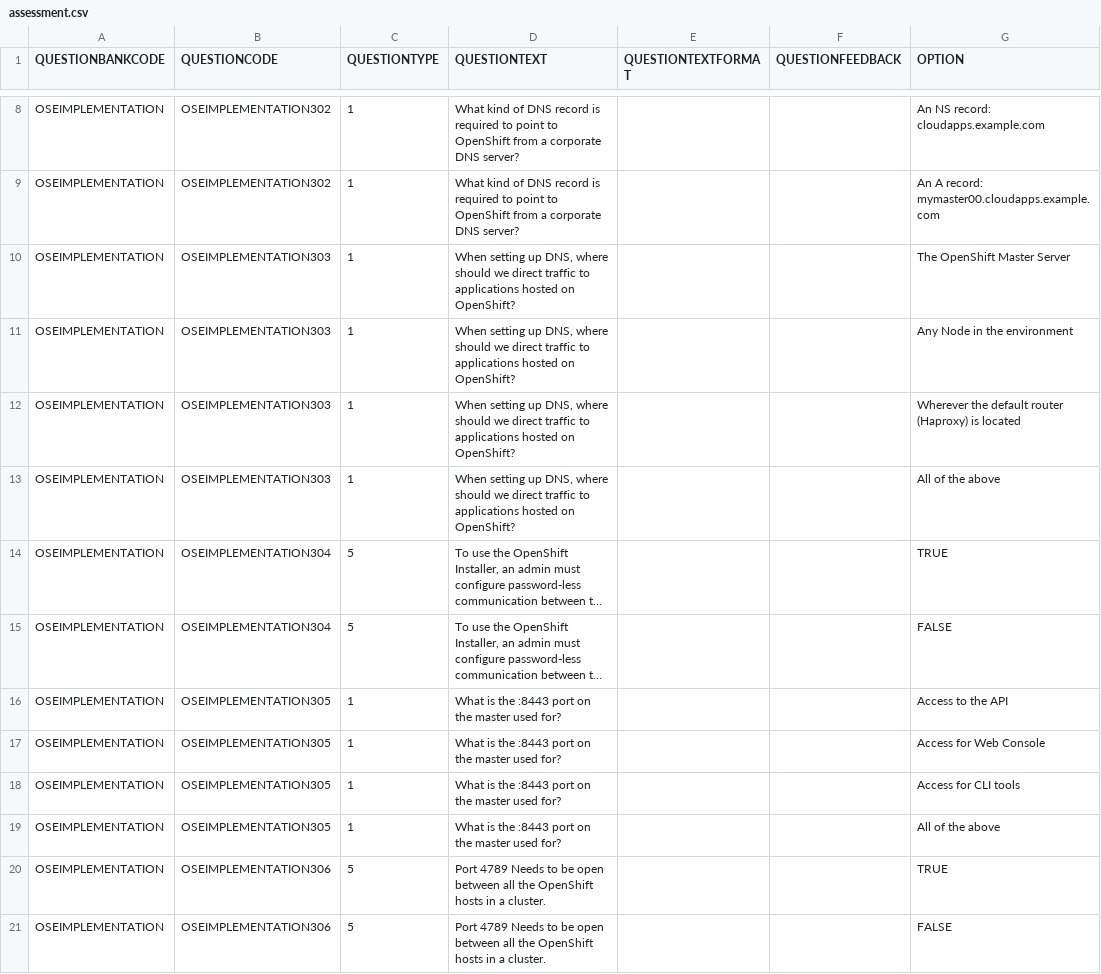
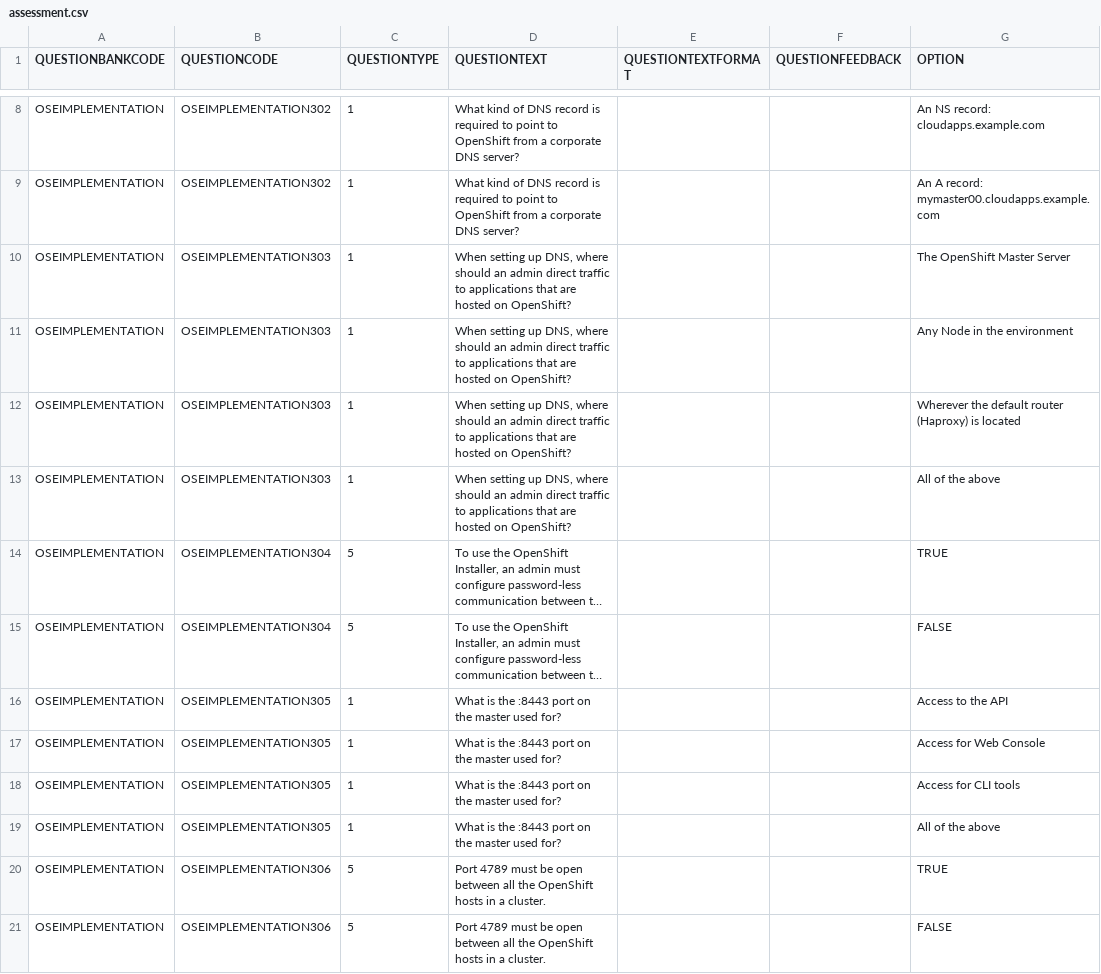
Before and after one commit to Guangfei-Liu/ocp_implementation_jp, a CSV file: modules/03_OpenShift_Installation/assessment.csv, drawn as a sheet; only a part is shown, gaps mark what is left out; long unchanged cells end in …; the diff names each change by its address in the sheet, - before the commit and + after, or states it on an @@ line.

```diff
--- a/modules/03_OpenShift_Installation/assessment.csv
+++ b/modules/03_OpenShift_Installation/assessment.csv
-D10:D13 (QUESTIONTEXT): …where should we direct traffic to applications hosted on…
+D10:D13 (QUESTIONTEXT): …where should an admin direct traffic to applications that are hosted on…
-D20:D21 (QUESTIONTEXT): Port 4789 Needs to be open…
+D20:D21 (QUESTIONTEXT): Port 4789 must be open…
```
Also changed, not shown: modules/04_Core_Concepts/assessment.csv, modules/05_Resource_Management/assessment.csv, 5 other files.
